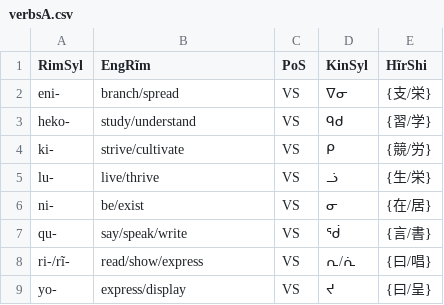
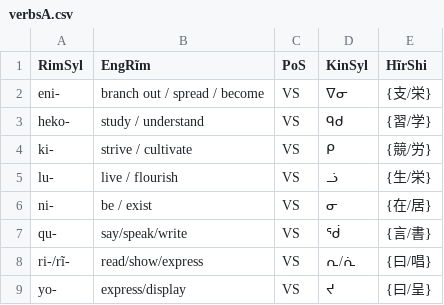
Before and after one commit to SFTwilight/quaehirrhrim, a CSV file: wordlists/verbsA.csv, drawn as a sheet.

```diff
--- a/wordlists/verbsA.csv
+++ b/wordlists/verbsA.csv
@@ -1,7 +1,7 @@
 RimSyl, EngRĩm, PoS, KinSyl, HĩrShi
-eni-, branch/spread, VS, ᐁᓂ, {支/栄}
-heko-, study/understand, VS, ᑫᑯ, {習/学}
-ki-, strive/cultivate, VS, ᑭ, {競/労}
-lu-, live/thrive, VS, ᓘ, {生/栄}
-ni-, be/exist, VS, ᓂ, {在/居}
+eni-, branch out / spread / become, VS, ᐁᓂ, {支/栄}
+heko-, study / understand, VS, ᑫᑯ, {習/学}
+ki-, strive / cultivate, VS, ᑭ, {競/労}
+lu-, live / flourish, VS, ᓘ, {生/栄}
+ni-, be / exist, VS, ᓂ, {在/居}
 qu-, say/speak/write, VS, ᖂ, {言/書}
```
Also changed, not shown: wordlists/compoundsC.csv, wordlists/nounsC.csv, 2 other files.
